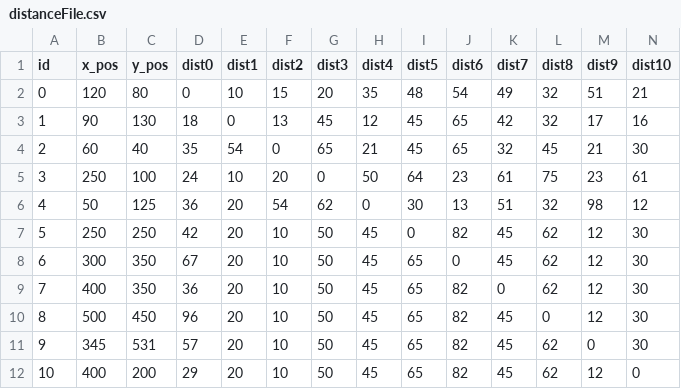
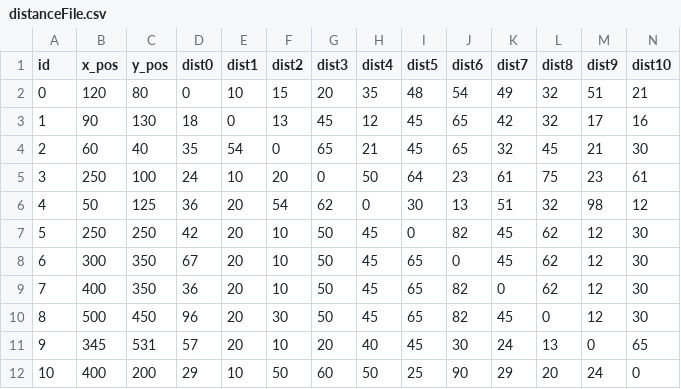
Before and after one commit to mayurnewase/Cometitive-Travelling-Salesman-Problem, a CSV file: distanceFile.csv, drawn as a sheet.

```diff
--- a/distanceFile.csv
+++ b/distanceFile.csv
@@ -9,4 +9,4 @@ id,x_pos,y_pos,dist0,dist1,dist2,dist3,dist4,dist5,dist6,dist7,dist8,dist9,dist1
 7,400,350,36,20,10,50,45,65,82,0,62,12,30
-8,500,450,96,20,10,50,45,65,82,45,0,12,30
-9,345,531,57,20,10,50,45,65,82,45,62,0,30
-10,400,200,29,20,10,50,45,65,82,45,62,12,0
+8,500,450,96,20,30,50,45,65,82,45,0,12,30
+9,345,531,57,20,10,20,40,45,30,24,13,0,65
+10,400,200,29,10,50,60,50,25,90,29,20,24,0
```
Also changed, not shown: 10 other files.
